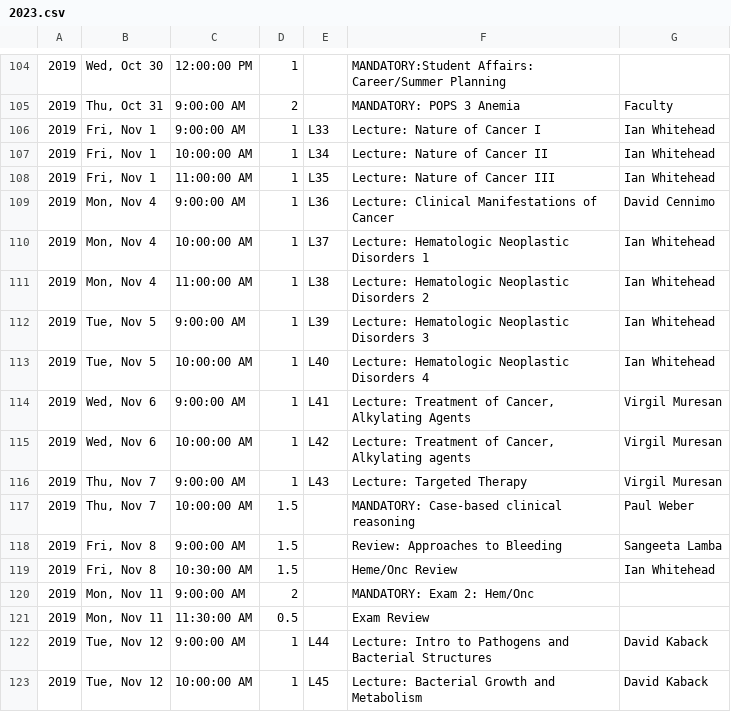
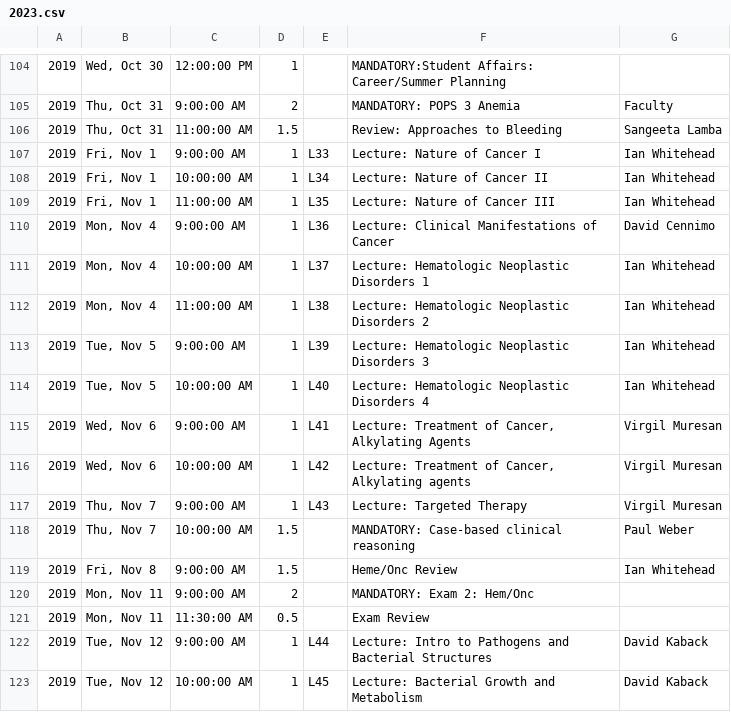
Before and after one commit to TheToolbox/njms.rocks, a CSV file: webserver/calendars/calendars/2023.csv, drawn as a sheet; only a part is shown, gaps mark what is left out.

Commit message:
Update 2023.csv

```diff
--- a/webserver/calendars/calendars/2023.csv
+++ b/webserver/calendars/calendars/2023.csv
@@ -105,2 +105,3 @@
 2019,"Thu, Oct 31",9:00:00 AM,2,,MANDATORY: POPS 3 Anemia,Faculty
+2019,"Thu, Oct 31",11:00:00 AM,1.5,,Review: Approaches to Bleeding,Sangeeta Lamba
 2019,"Fri, Nov 1",9:00:00 AM,1,L33,Lecture: Nature of Cancer I,Ian Whitehead
@@ -117,4 +118,3 @@
 2019,"Thu, Nov 7",10:00:00 AM,1.5,,MANDATORY: Case-based clinical reasoning,Paul Weber
-2019,"Fri, Nov 8",9:00:00 AM,1.5,,Review: Approaches to Bleeding,Sangeeta Lamba
-2019,"Fri, Nov 8",10:30:00 AM,1.5,,Heme/Onc Review,Ian Whitehead
+2019,"Fri, Nov 8",9:00:00 AM,1.5,,Heme/Onc Review,Ian Whitehead
 2019,"Mon, Nov 11",9:00:00 AM,2,,MANDATORY: Exam 2: Hem/Onc,
```
